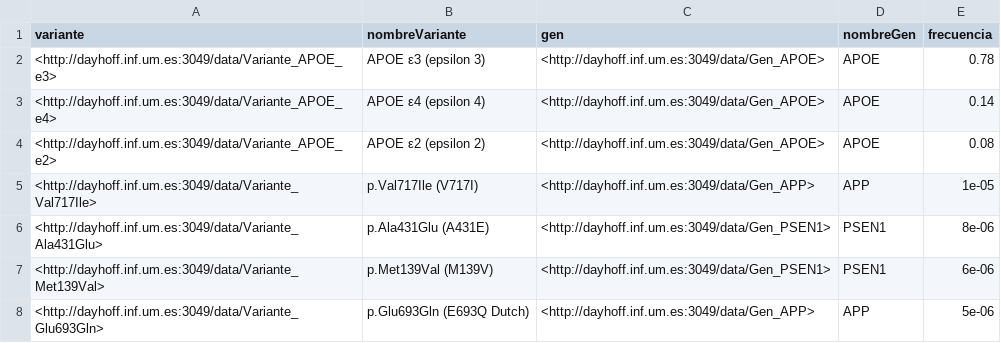
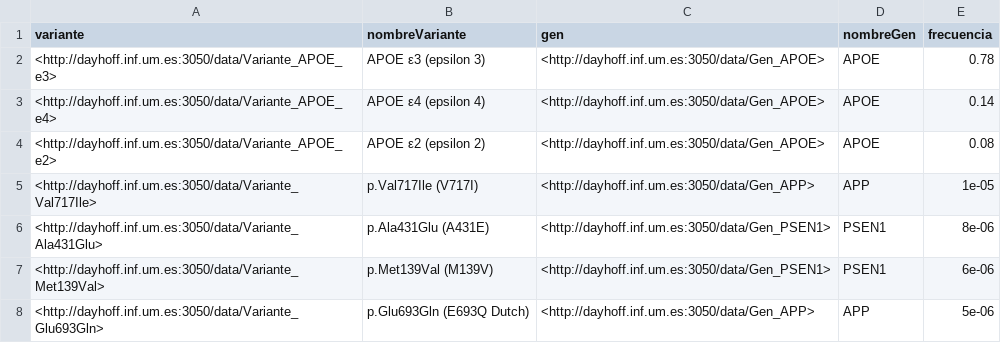
Before and after one commit to juanandresserrat-a11y/ESD_Alzheimer, a CSV file: Anexo 3 (Inquiry)/Inquiry .CSV Format/consulta1_variantes_alzheimer.csv, drawn as a sheet.

```diff
--- a/Anexo 3 (Inquiry)/Inquiry .CSV Format/consulta1_variantes_alzheimer.csv
+++ b/Anexo 3 (Inquiry)/Inquiry .CSV Format/consulta1_variantes_alzheimer.csv
@@ -1,8 +1,8 @@
 "variante","nombreVariante","gen","nombreGen","frecuencia"
-"<http://dayhoff.inf.um.es:3049/data/Variante_APOE_e3>","APOE ε3 (epsilon 3)","<http://dayhoff.inf.um.es:3049/data/Gen_APOE>","APOE",0.78
-"<http://dayhoff.inf.um.es:3049/data/Variante_APOE_e4>","APOE ε4 (epsilon 4)","<http://dayhoff.inf.um.es:3049/data/Gen_APOE>","APOE",0.14
-"<http://dayhoff.inf.um.es:3049/data/Variante_APOE_e2>","APOE ε2 (epsilon 2)","<http://dayhoff.inf.um.es:3049/data/Gen_APOE>","APOE",0.08
-"<http://dayhoff.inf.um.es:3049/data/Variante_Val717Ile>","p.Val717Ile (V717I)","<http://dayhoff.inf.um.es:3049/data/Gen_APP>","APP",1e-05
-"<http://dayhoff.inf.um.es:3049/data/Variante_Ala431Glu>","p.Ala431Glu (A431E)","<http://dayhoff.inf.um.es:3049/data/Gen_PSEN1>","PSEN1",8e-06
-"<http://dayhoff.inf.um.es:3049/data/Variante_Met139Val>","p.Met139Val (M139V)","<http://dayhoff.inf.um.es:3049/data/Gen_PSEN1>","PSEN1",6e-06
-"<http://dayhoff.inf.um.es:3049/data/Variante_Glu693Gln>","p.Glu693Gln (E693Q Dutch)","<http://dayhoff.inf.um.es:3049/data/Gen_APP>","APP",5e-06
+"<http://dayhoff.inf.um.es:3050/data/Variante_APOE_e3>","APOE ε3 (epsilon 3)","<http://dayhoff.inf.um.es:3050/data/Gen_APOE>","APOE",0.78
+"<http://dayhoff.inf.um.es:3050/data/Variante_APOE_e4>","APOE ε4 (epsilon 4)","<http://dayhoff.inf.um.es:3050/data/Gen_APOE>","APOE",0.14
+"<http://dayhoff.inf.um.es:3050/data/Variante_APOE_e2>","APOE ε2 (epsilon 2)","<http://dayhoff.inf.um.es:3050/data/Gen_APOE>","APOE",0.08
+"<http://dayhoff.inf.um.es:3050/data/Variante_Val717Ile>","p.Val717Ile (V717I)","<http://dayhoff.inf.um.es:3050/data/Gen_APP>","APP",1e-05
+"<http://dayhoff.inf.um.es:3050/data/Variante_Ala431Glu>","p.Ala431Glu (A431E)","<http://dayhoff.inf.um.es:3050/data/Gen_PSEN1>","PSEN1",8e-06
+"<http://dayhoff.inf.um.es:3050/data/Variante_Met139Val>","p.Met139Val (M139V)","<http://dayhoff.inf.um.es:3050/data/Gen_PSEN1>","PSEN1",6e-06
+"<http://dayhoff.inf.um.es:3050/data/Variante_Glu693Gln>","p.Glu693Gln (E693Q Dutch)","<http://dayhoff.inf.um.es:3050/data/Gen_APP>","APP",5e-06
```
Also changed, not shown: Anexo 3 (Inquiry)/Inquiry .CSV Format/consulta3_clasificacion_variantes.csv, Anexo 3 (Inquiry)/Inquiry .CSV Format/consulta5_tratamientos.csv, 13 other files.
